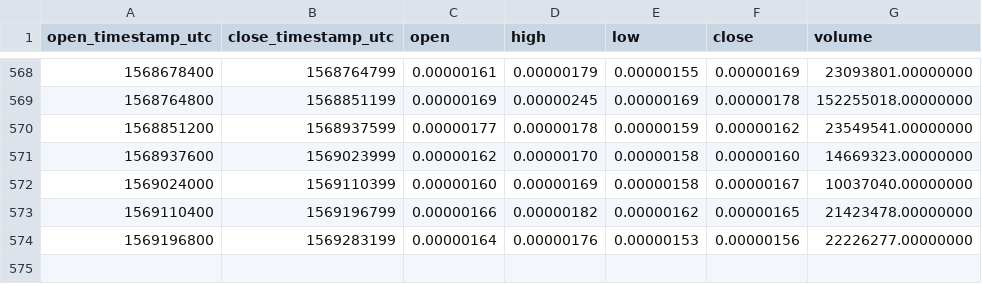
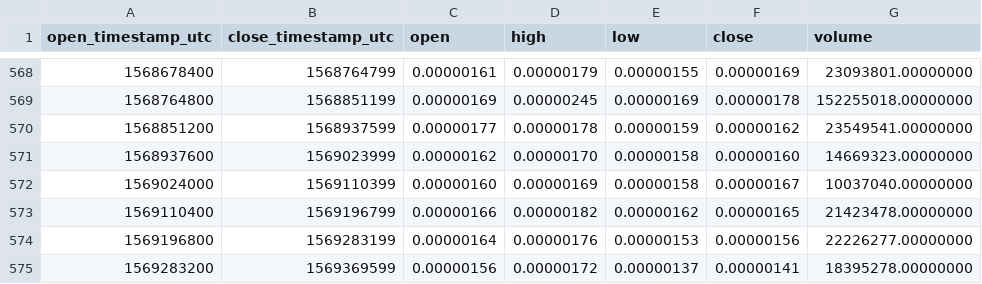
Before and after one commit to cryptobigbro/binance-POABTC, a CSV file: binance-POABTC-1d.csv, drawn as a sheet; only a part is shown, gaps mark what is left out.

Commit message:
Update OHLCV data.

```diff
--- a/binance-POABTC-1d.csv
+++ b/binance-POABTC-1d.csv
@@ -574 +574,2 @@ open_timestamp_utc,close_timestamp_utc,open,high,low,close,volume
 1569196800,1569283199,0.00000164,0.00000176,0.00000153,0.00000156,22226277.00000000
+1569283200,1569369599,0.00000156,0.00000172,0.00000137,0.00000141,18395278.00000000
```
Also changed, not shown: 1 other file.
